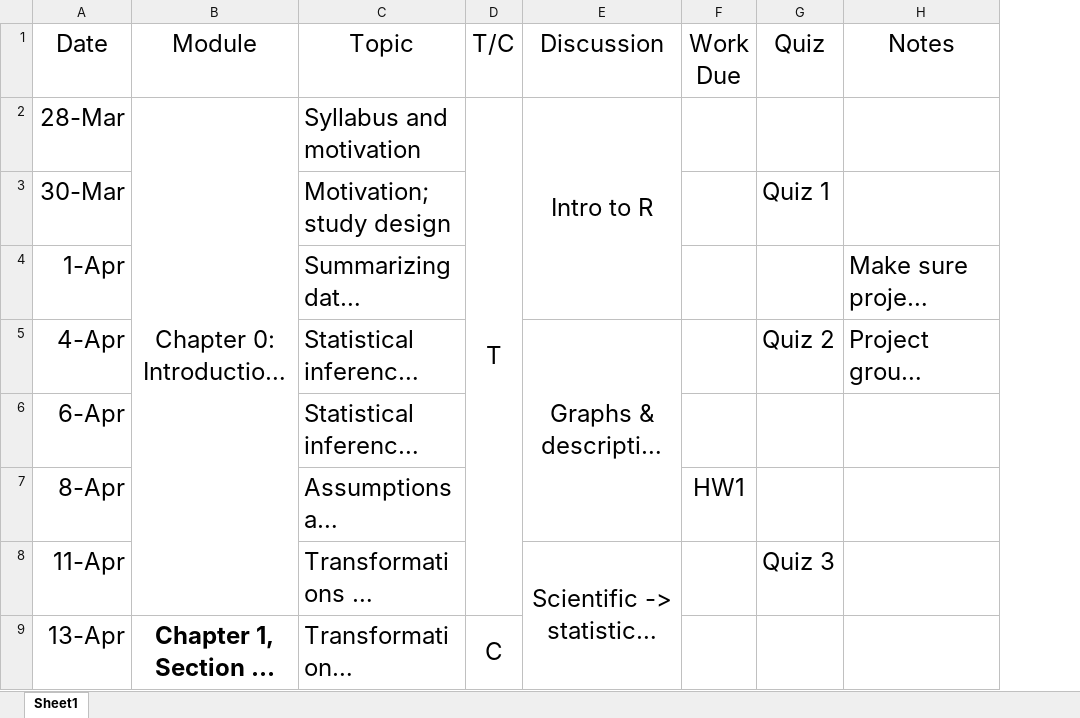
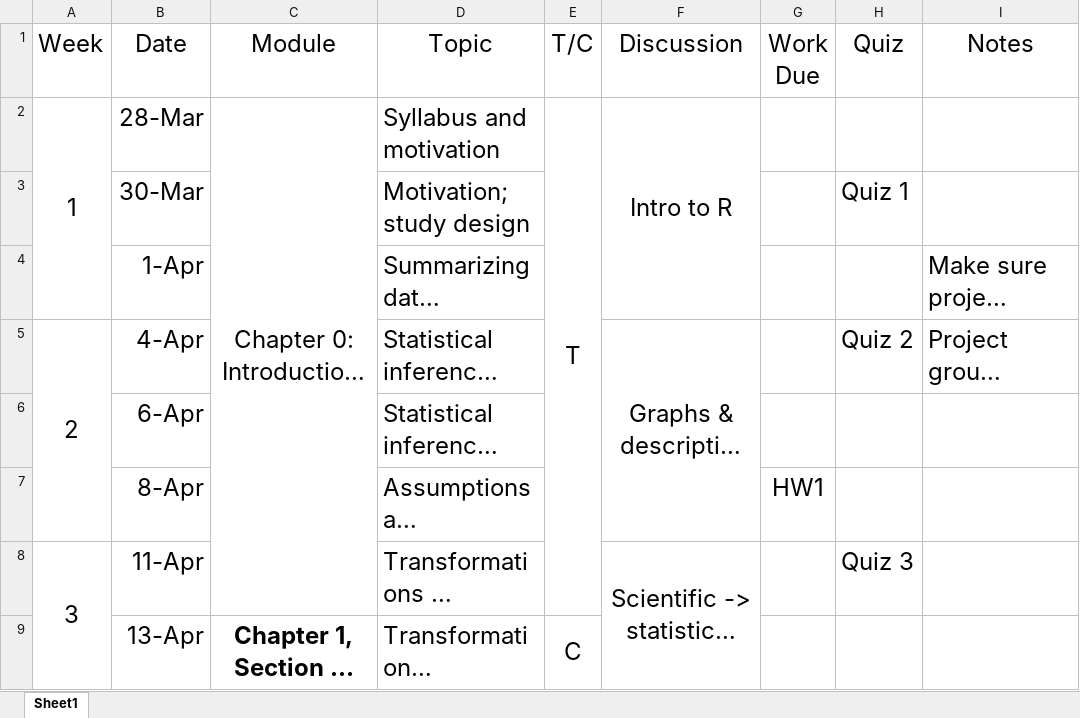
Before and after one commit to cwolock/BIOST311, an Excel workbook: Schedule.xlsx, sheet Sheet1, drawn as a sheet; only a part is shown; long unchanged cells end in …; values as stored, in another font and other column widths than the file's, no borders; the diff names each change by its address in the sheet, - before the commit and + after, or states it on an @@ line.

Commit message:
add week into schedule

```diff
--- a/Schedule.xlsx (sheet Sheet1)
+++ b/Schedule.xlsx (sheet Sheet1)
+column A (Week), rows 2-8: 1 |  |  | 2 |  |  | 3
```
Also changed, not shown: 1 other file.
